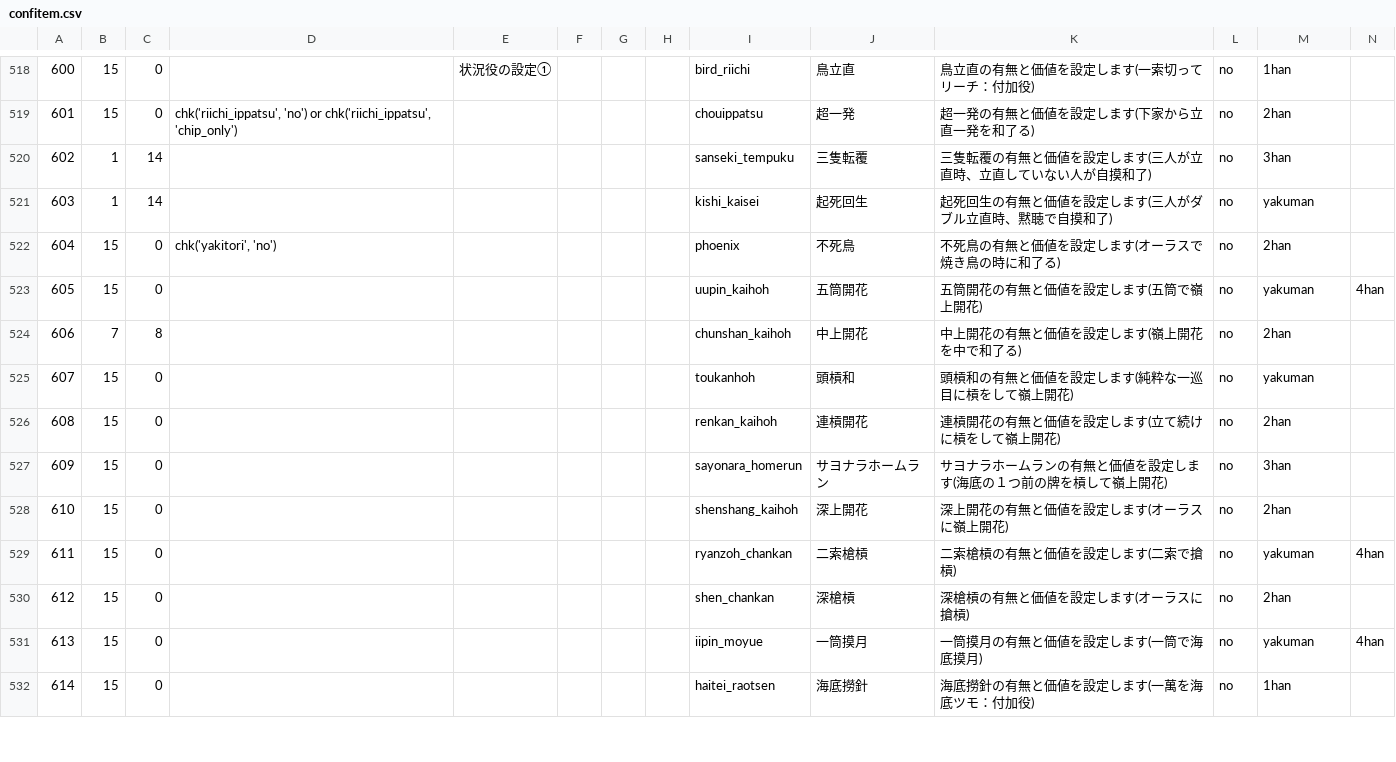
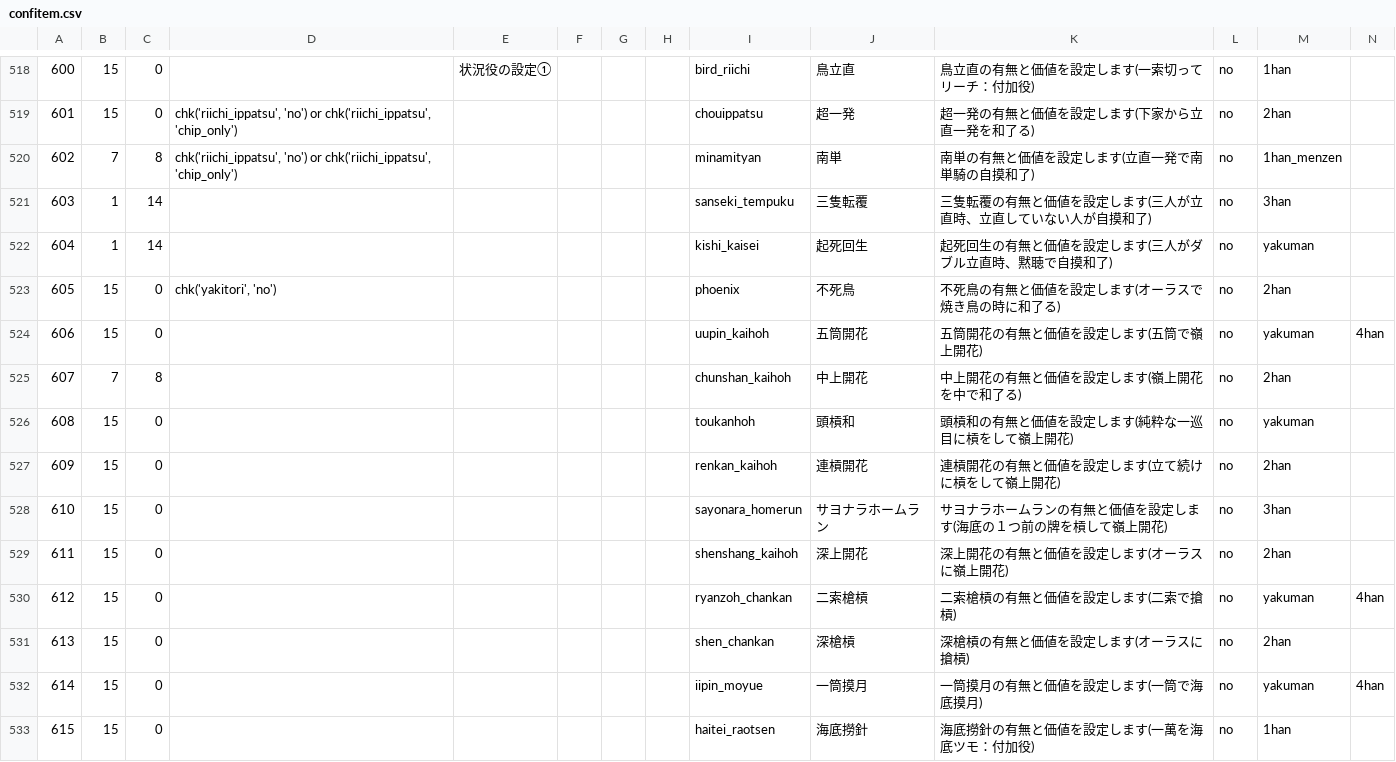
Before and after one commit to MihailJP/MiHaJong, a CSV file: mjcore/data/confitem.csv, drawn as a sheet; only a part is shown, gaps mark what is left out; addresses are those after the commit; rows hold the shown columns only; the diff covers the shown part only; the diff names each change by its address in the sheet, - before the commit and + after, or states it on an @@ line.

```diff
--- a/mjcore/data/confitem.csv
+++ b/mjcore/data/confitem.csv
+row 520: 602 | 7 | 8 | chk('riichi_ippatsu', 'no') or chk('riichi_ippatsu', 'chip_only') |  |  |  |  | minamityan | 南単 | 南単の有無と価値を設定します(立直一発で南単騎の自摸和了) | no | 1han_menzen
-A521: 602
+A521: 603
-A522: 603
+A522: 604
-A523: 604
+A523: 605
-A524: 605
+A524: 606
-A525: 606
+A525: 607
-A526: 607
+A526: 608
-A527: 608
+A527: 609
-A528: 609
+A528: 610
-A529: 610
+A529: 611
-A530: 611
+A530: 612
-A531: 612
+A531: 613
-A532: 613
+A532: 614
-A533: 614
+A533: 615
```
Also changed, not shown: 40 edited cells elsewhere in this file, 1 other file.
